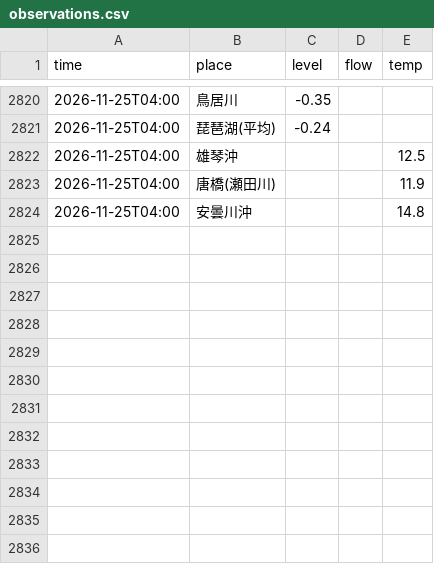
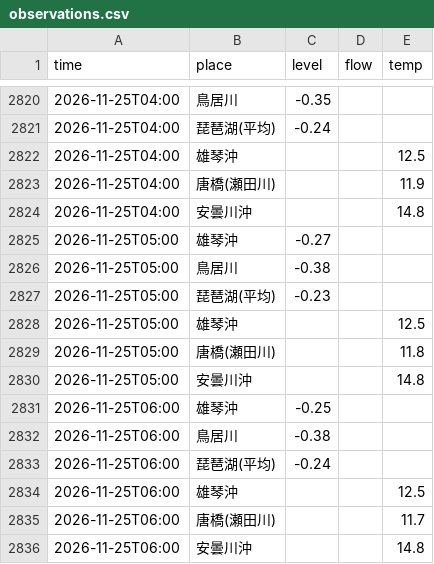
Before and after one commit to biwafishing/biwako-opendata, a CSV file: data/observations.csv, drawn as a sheet; only a part is shown, gaps mark what is left out; the diff names each change by its address in the sheet, - before the commit and + after, or states it on an @@ line.

```diff
--- a/data/observations.csv
+++ b/data/observations.csv
+row 2825: 2026-11-25T05:00 | 雄琴沖 | -0.27
+row 2826: 2026-11-25T05:00 | 鳥居川 | -0.38
+row 2827: 2026-11-25T05:00 | 琵琶湖(平均) | -0.23
+row 2828: 2026-11-25T05:00 | 雄琴沖 |  |  | 12.5
+row 2829: 2026-11-25T05:00 | 唐橋(瀬田川) |  |  | 11.8
+row 2830: 2026-11-25T05:00 | 安曇川沖 |  |  | 14.8
+row 2831: 2026-11-25T06:00 | 雄琴沖 | -0.25
+row 2832: 2026-11-25T06:00 | 鳥居川 | -0.38
+row 2833: 2026-11-25T06:00 | 琵琶湖(平均) | -0.24
+row 2834: 2026-11-25T06:00 | 雄琴沖 |  |  | 12.5
+row 2835: 2026-11-25T06:00 | 唐橋(瀬田川) |  |  | 11.7
+row 2836: 2026-11-25T06:00 | 安曇川沖 |  |  | 14.8
```
Also changed, not shown: data/rivers.csv, 5 other files.
